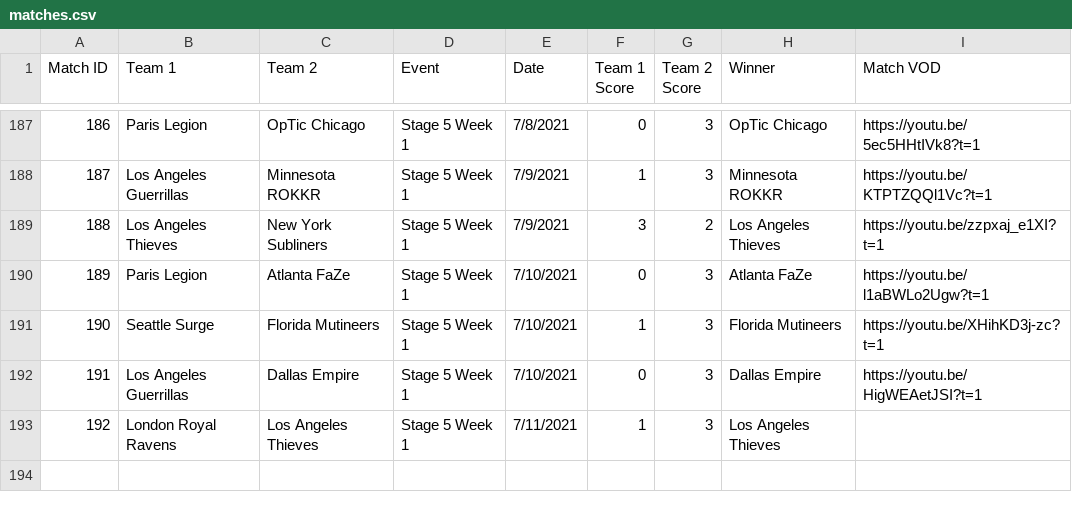
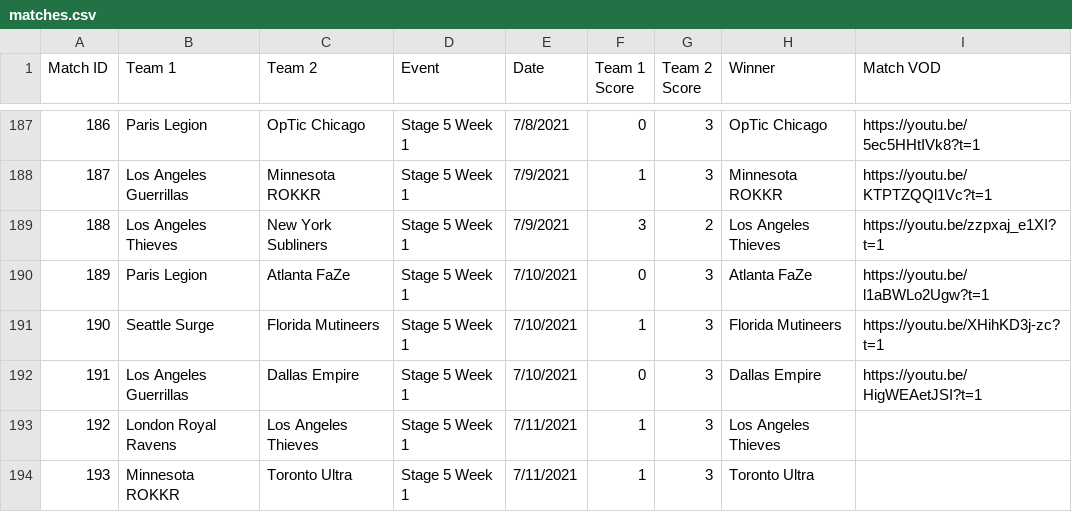
Before and after one commit to cford23/cod-stats-tool, a CSV file: data/matches.csv, drawn as a sheet; only a part is shown, gaps mark what is left out.

```diff
--- a/data/matches.csv
+++ b/data/matches.csv
@@ -193 +193,2 @@ Match ID,Team 1,Team 2,Event,Date,Team 1 Score,Team 2 Score,Winner,Match VOD
 192,London Royal Ravens,Los Angeles Thieves,Stage 5 Week 1,7/11/2021,1,3,Los Angeles Thieves
+193,Minnesota ROKKR,Toronto Ultra,Stage 5 Week 1,7/11/2021,1,3,Toronto Ultra
```
Also changed, not shown: data/maps.csv, data/players.csv.
